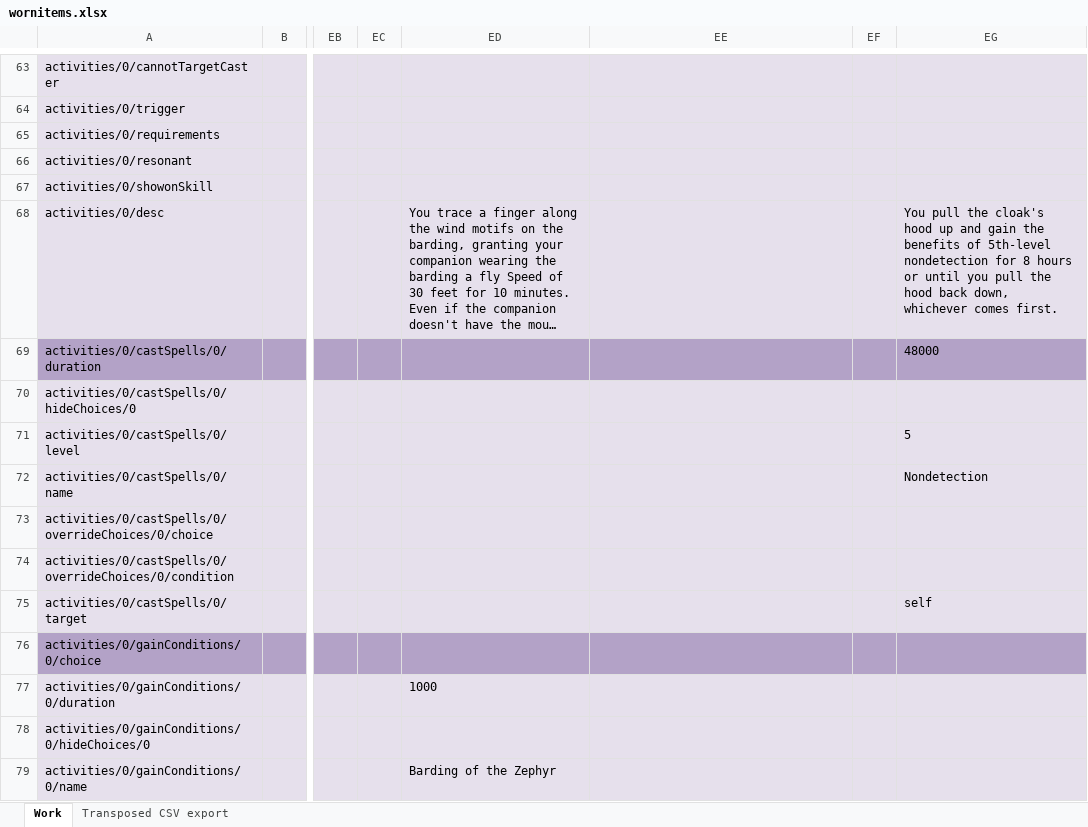
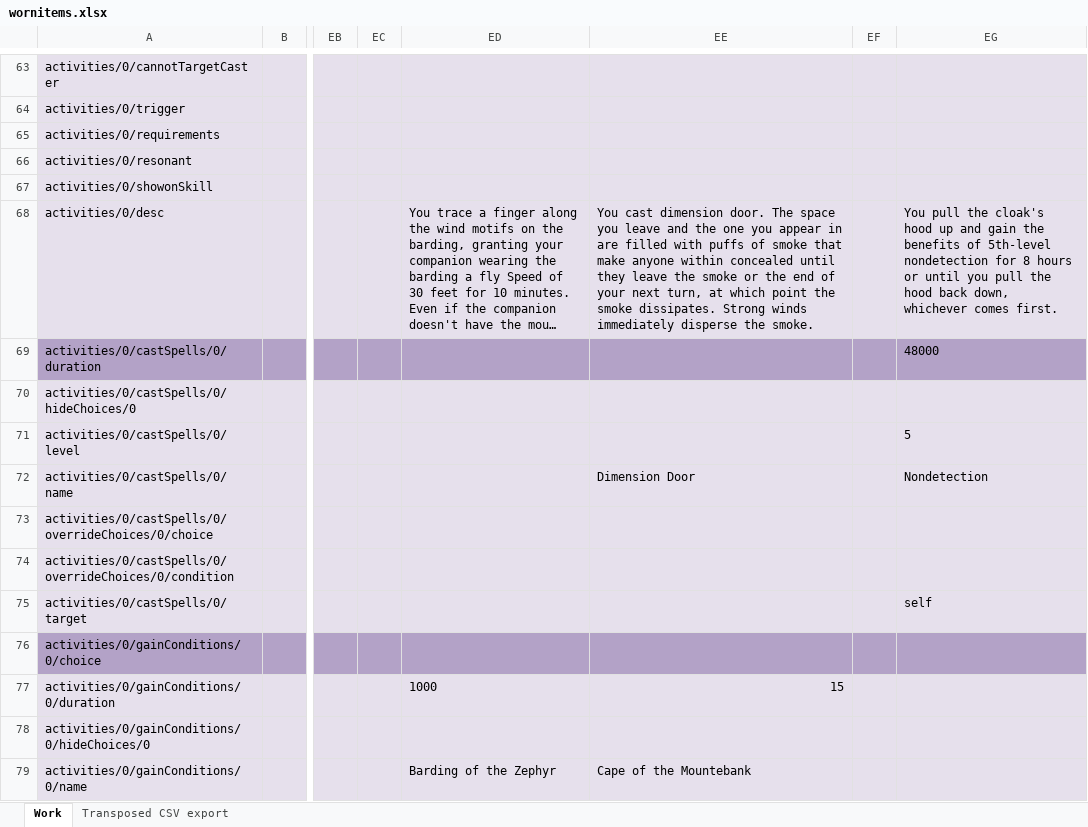
Before and after one commit to bukiro/PECS-Work-Assets, an Excel workbook: wornitems.xlsx, sheet Work, drawn as a sheet; only a part is shown, gaps mark what is left out; long unchanged cells end in …; values as stored, in another font and other column widths than the file's, no borders; conditional formats not drawn; the diff covers the shown part only; the diff names each change by its address in the sheet, - before the commit and + after, or states it on an @@ line.

```diff
--- a/wornitems.xlsx (sheet Work)
+++ b/wornitems.xlsx (sheet Work)
-EE68: (empty)
+EE68: You cast dimension door. The space you leave and the one you appear in are filled with puffs of smoke that make anyone within concealed until they leave the smoke or the end of your next turn, at which point the smoke dissipates. Strong winds immediately disperse the smoke.
-EE72: (empty)
+EE72: Dimension Door
-EE77: (empty)
+EE77: 15
-EE79: (empty)
+EE79: Cape of the Mountebank
```
Also changed, not shown: 2 removed rows and 16 edited cells elsewhere in this sheet, activities.xlsx, spells.xlsx, 5 other files.
